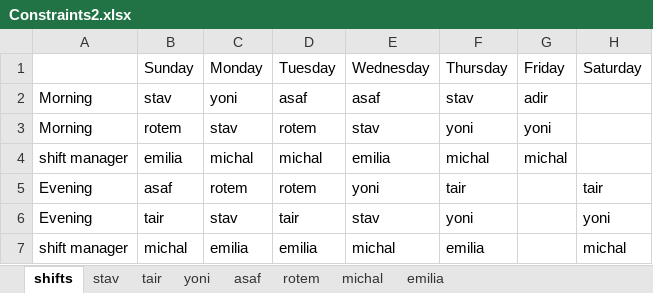
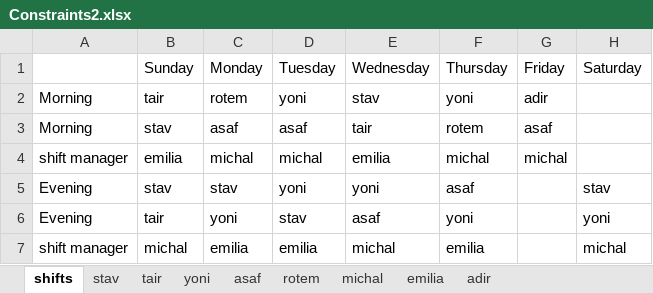
Before and after one commit to MichalTshobruzki/Group2_Yesodot, an Excel workbook: workOnExcel/Constraints2.xlsx, sheet shifts, drawn as a sheet; values as stored, in another font and other column widths than the file's, no borders; removed rows and columns are numbered as before the commit, all else as after; the diff names each change by its address in the sheet, - before the commit and + after, or states it on an @@ line.

```diff
--- a/workOnExcel/Constraints2.xlsx (sheet shifts)
+++ b/workOnExcel/Constraints2.xlsx (sheet shifts)
+sheet tab: adir
-row 2: Morning | stav | yoni | asaf | asaf | stav | adir
-B2 (Sunday): rotem
+B2 (Sunday): tair
-C2 (Monday): stav
+C2 (Monday): rotem
-D2 (Tuesday): rotem
+D2 (Tuesday): yoni
-G2 (Friday): yoni
+G2 (Friday): adir
+row 3: Morning | stav | asaf | asaf | tair | rotem | asaf
-B5 (Sunday): asaf
+B5 (Sunday): stav
-C5 (Monday): rotem
+C5 (Monday): stav
-D5 (Tuesday): rotem
+D5 (Tuesday): yoni
-F5 (Thursday): tair
+F5 (Thursday): asaf
-H5 (Saturday): tair
+H5 (Saturday): stav
-C6 (Monday): stav
+C6 (Monday): yoni
-D6 (Tuesday): tair
+D6 (Tuesday): stav
-E6 (Wednesday): stav
+E6 (Wednesday): asaf
```
Also changed, not shown: workOnExcel/Screwed.xlsx, 1 other file.
